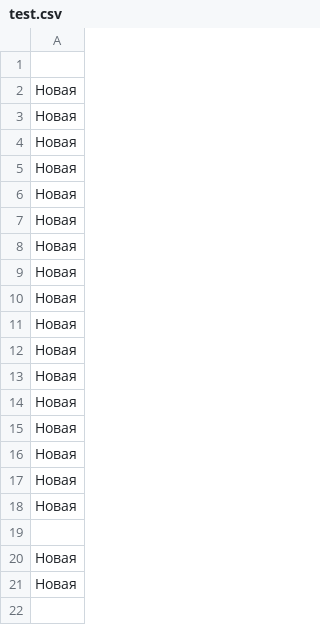
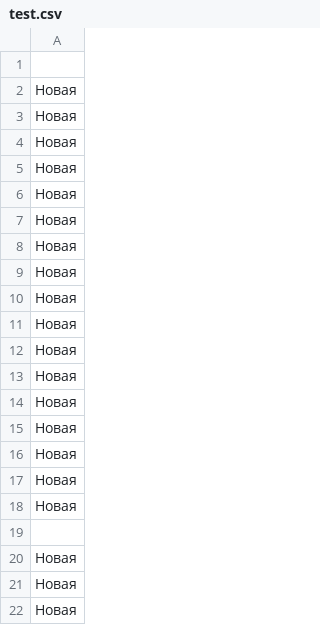
Before and after one commit to ikucherenko/go-java-1, a CSV file: GoJava1/illya.oleynikov/MedicalSystem Project/test.csv, drawn as a sheet; the diff names each change by its address in the sheet, - before the commit and + after, or states it on an @@ line.

```diff
--- a/GoJava1/illya.oleynikov/MedicalSystem Project/test.csv
+++ b/GoJava1/illya.oleynikov/MedicalSystem Project/test.csv
+row 22: Новая
```
Also changed, not shown: 12 other files.
